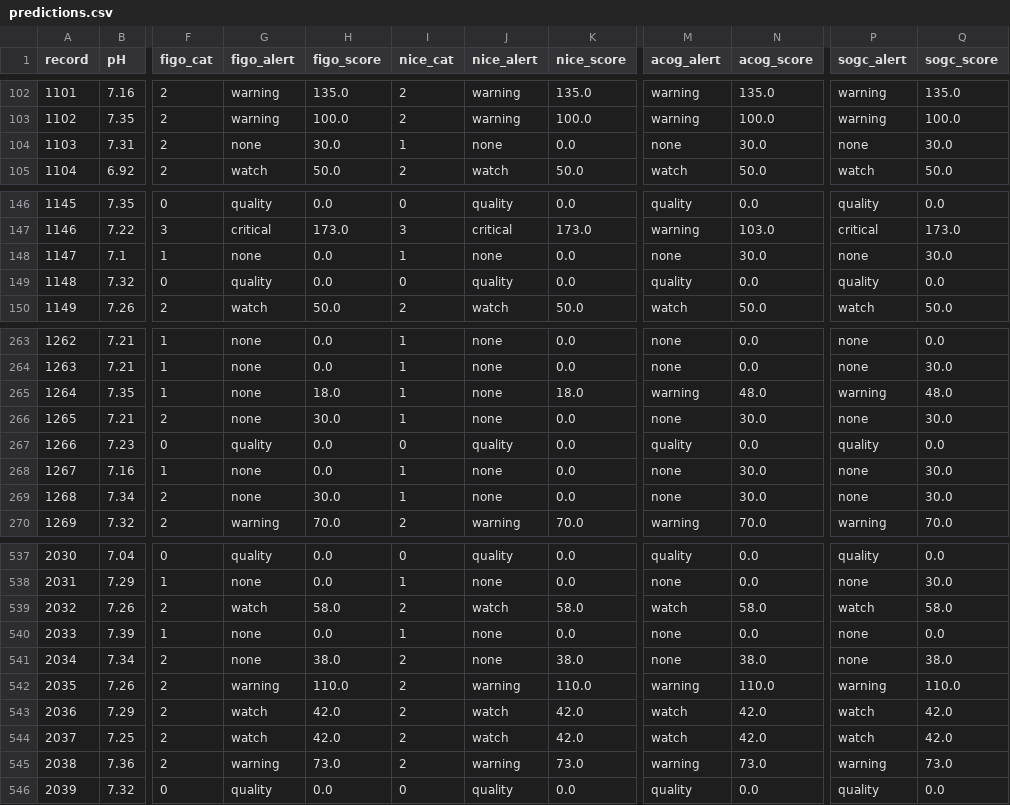
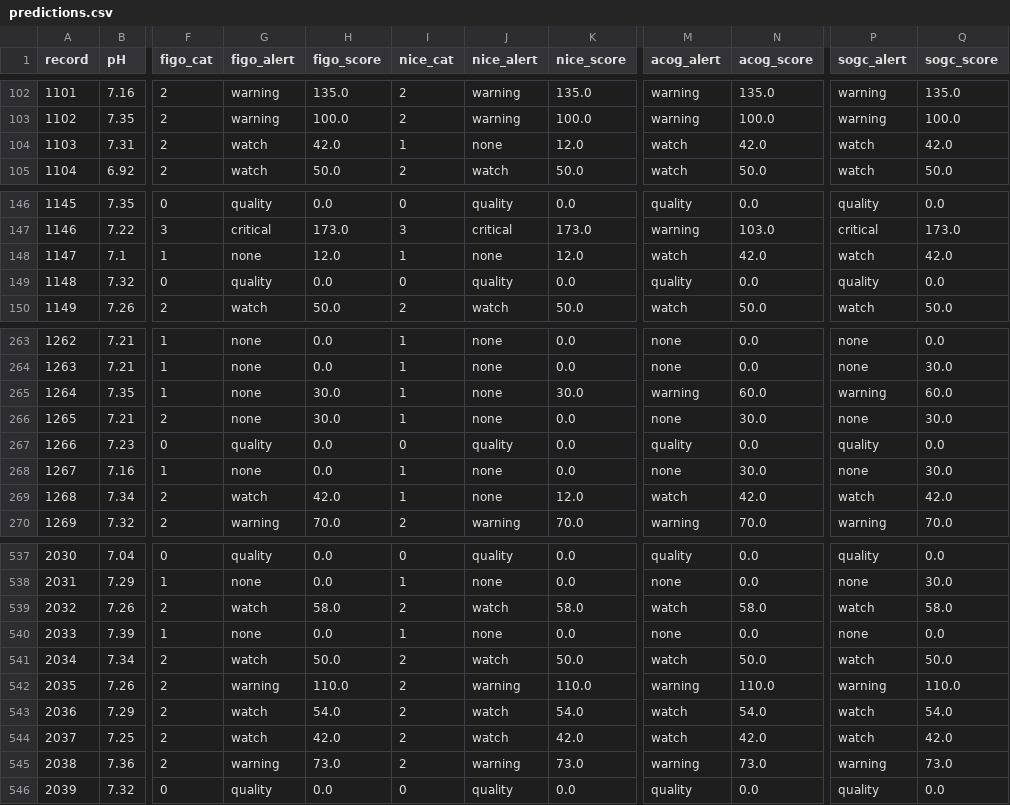
Before and after one commit to a-agmon/ctgkit, a CSV file: benchmark/results/predictions.csv, drawn as a sheet; only a part is shown, gaps mark what is left out; the diff covers the shown part only; the diff names each change by its address in the sheet, - before the commit and + after, or states it on an @@ line.

```diff
--- a/benchmark/results/predictions.csv
+++ b/benchmark/results/predictions.csv
-G104 (figo_alert): none
+G104 (figo_alert): watch
-H104 (figo_score): 30.0
+H104 (figo_score): 42.0
-K104 (nice_score): 0.0
+K104 (nice_score): 12.0
-M104 (acog_alert): none
+M104 (acog_alert): watch
-N104 (acog_score): 30.0
+N104 (acog_score): 42.0
-P104 (sogc_alert): none
+P104 (sogc_alert): watch
-Q104 (sogc_score): 30.0
+Q104 (sogc_score): 42.0
-H148 (figo_score): 0.0
+H148 (figo_score): 12.0
-K148 (nice_score): 0.0
+K148 (nice_score): 12.0
-M148 (acog_alert): none
+M148 (acog_alert): watch
-N148 (acog_score): 30.0
+N148 (acog_score): 42.0
-P148 (sogc_alert): none
+P148 (sogc_alert): watch
-Q148 (sogc_score): 30.0
+Q148 (sogc_score): 42.0
-H265 (figo_score): 18.0
+H265 (figo_score): 30.0
-K265 (nice_score): 18.0
+K265 (nice_score): 30.0
-N265 (acog_score): 48.0
+N265 (acog_score): 60.0
-Q265 (sogc_score): 48.0
+Q265 (sogc_score): 60.0
-G269 (figo_alert): none
+G269 (figo_alert): watch
-H269 (figo_score): 30.0
+H269 (figo_score): 42.0
-K269 (nice_score): 0.0
+K269 (nice_score): 12.0
-M269 (acog_alert): none
+M269 (acog_alert): watch
-N269 (acog_score): 30.0
+N269 (acog_score): 42.0
-P269 (sogc_alert): none
+P269 (sogc_alert): watch
-Q269 (sogc_score): 30.0
+Q269 (sogc_score): 42.0
-G541 (figo_alert): none
+G541 (figo_alert): watch
-H541 (figo_score): 38.0
+H541 (figo_score): 50.0
-J541 (nice_alert): none
+J541 (nice_alert): watch
-K541 (nice_score): 38.0
+K541 (nice_score): 50.0
-M541 (acog_alert): none
+M541 (acog_alert): watch
-N541 (acog_score): 38.0
+N541 (acog_score): 50.0
-P541 (sogc_alert): none
+P541 (sogc_alert): watch
-Q541 (sogc_score): 38.0
+Q541 (sogc_score): 50.0
-H543 (figo_score): 42.0
+H543 (figo_score): 54.0
-K543 (nice_score): 42.0
+K543 (nice_score): 54.0
-N543 (acog_score): 42.0
+N543 (acog_score): 54.0
-Q543 (sogc_score): 42.0
+Q543 (sogc_score): 54.0
```
Also changed, not shown: 58 edited cells elsewhere in this file, 1 other file.
